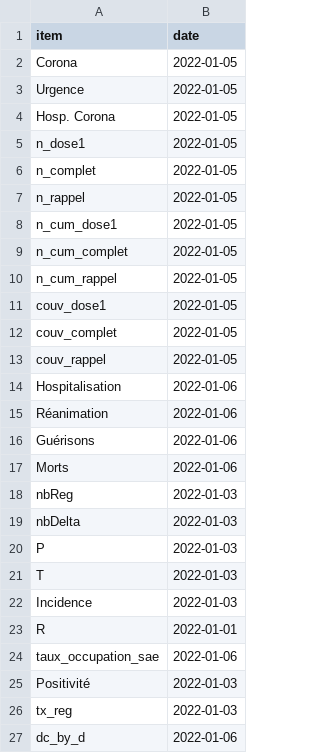
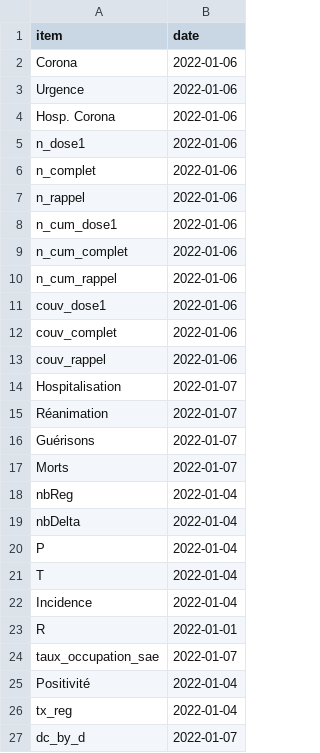
Before and after one commit to e-coucou/Rugby, a CSV file: html/data/last_date_fr.csv, drawn as a sheet.

```diff
--- a/html/data/last_date_fr.csv
+++ b/html/data/last_date_fr.csv
@@ -1,27 +1,27 @@
 item,date
-Corona,2022-01-05
-Urgence,2022-01-05
-Hosp. Corona,2022-01-05
-n_dose1,2022-01-05
-n_complet,2022-01-05
-n_rappel,2022-01-05
-n_cum_dose1,2022-01-05
-n_cum_complet,2022-01-05
-n_cum_rappel,2022-01-05
-couv_dose1,2022-01-05
-couv_complet,2022-01-05
-couv_rappel,2022-01-05
-Hospitalisation,2022-01-06
-Réanimation,2022-01-06
-Guérisons,2022-01-06
-Morts,2022-01-06
-nbReg,2022-01-03
-nbDelta,2022-01-03
-P,2022-01-03
-T,2022-01-03
-Incidence,2022-01-03
+Corona,2022-01-06
+Urgence,2022-01-06
+Hosp. Corona,2022-01-06
+n_dose1,2022-01-06
+n_complet,2022-01-06
+n_rappel,2022-01-06
+n_cum_dose1,2022-01-06
+n_cum_complet,2022-01-06
+n_cum_rappel,2022-01-06
+couv_dose1,2022-01-06
+couv_complet,2022-01-06
+couv_rappel,2022-01-06
+Hospitalisation,2022-01-07
+Réanimation,2022-01-07
+Guérisons,2022-01-07
+Morts,2022-01-07
+nbReg,2022-01-04
+nbDelta,2022-01-04
+P,2022-01-04
+T,2022-01-04
+Incidence,2022-01-04
 R,2022-01-01
-taux_occupation_sae,2022-01-06
-Positivité,2022-01-03
-tx_reg,2022-01-03
-dc_by_d,2022-01-06
+taux_occupation_sae,2022-01-07
+Positivité,2022-01-04
+tx_reg,2022-01-04
+dc_by_d,2022-01-07
```
Also changed, not shown: html/data/fr_final.csv, html/data/fr_final_100.csv, 4 other files.
